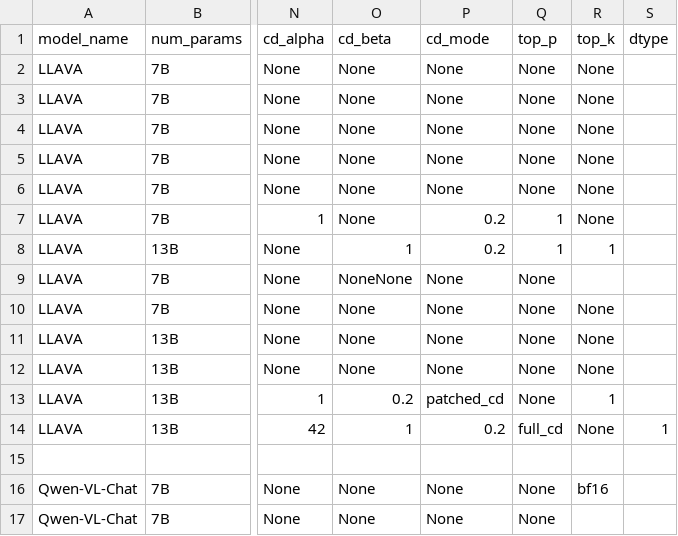
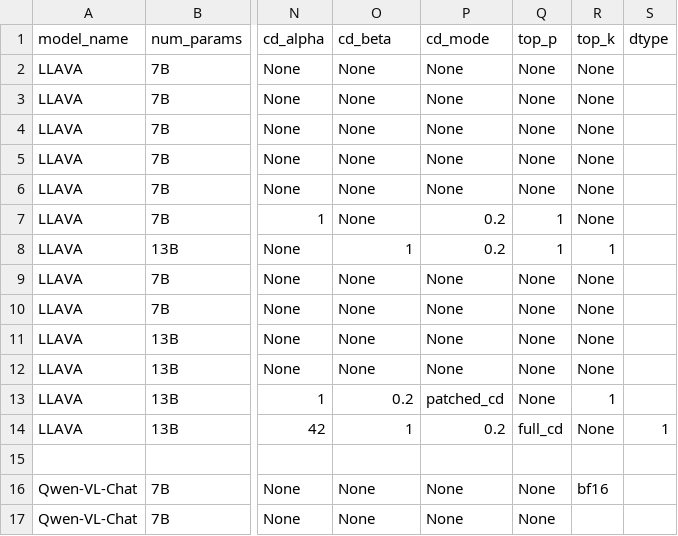
Before and after one commit to keshav22/Mitigate-Relation-Hallucination, a CSV file: Experiment_Results/experiment_details.csv, drawn as a sheet; only a part is shown, gaps mark what is left out; the diff names each change by its address in the sheet, - before the commit and + after, or states it on an @@ line.

Commit message:
padded vcd and patched vcd run rows

```diff
--- a/Experiment_Results/experiment_details.csv
+++ b/Experiment_Results/experiment_details.csv
-O9 (cd_beta): NoneNone
+O9 (cd_beta): None
-R9 (top_k): (empty)
+R9 (top_k): None
```
